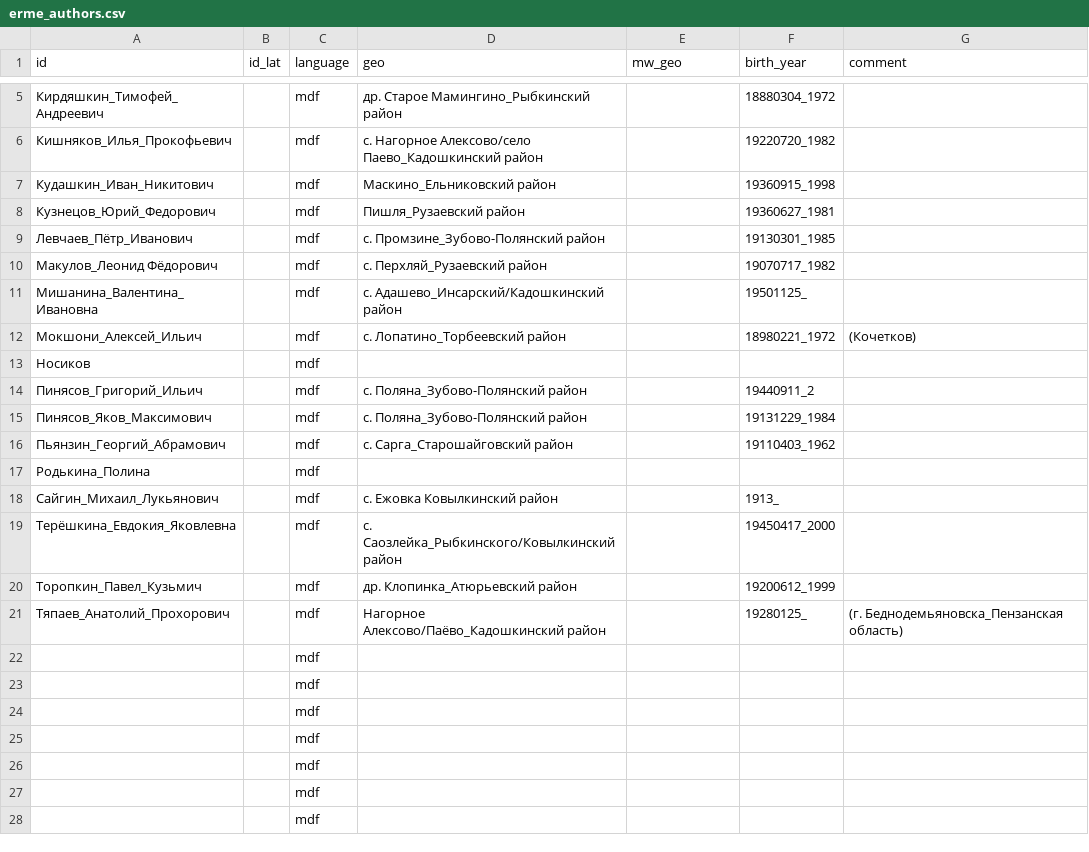
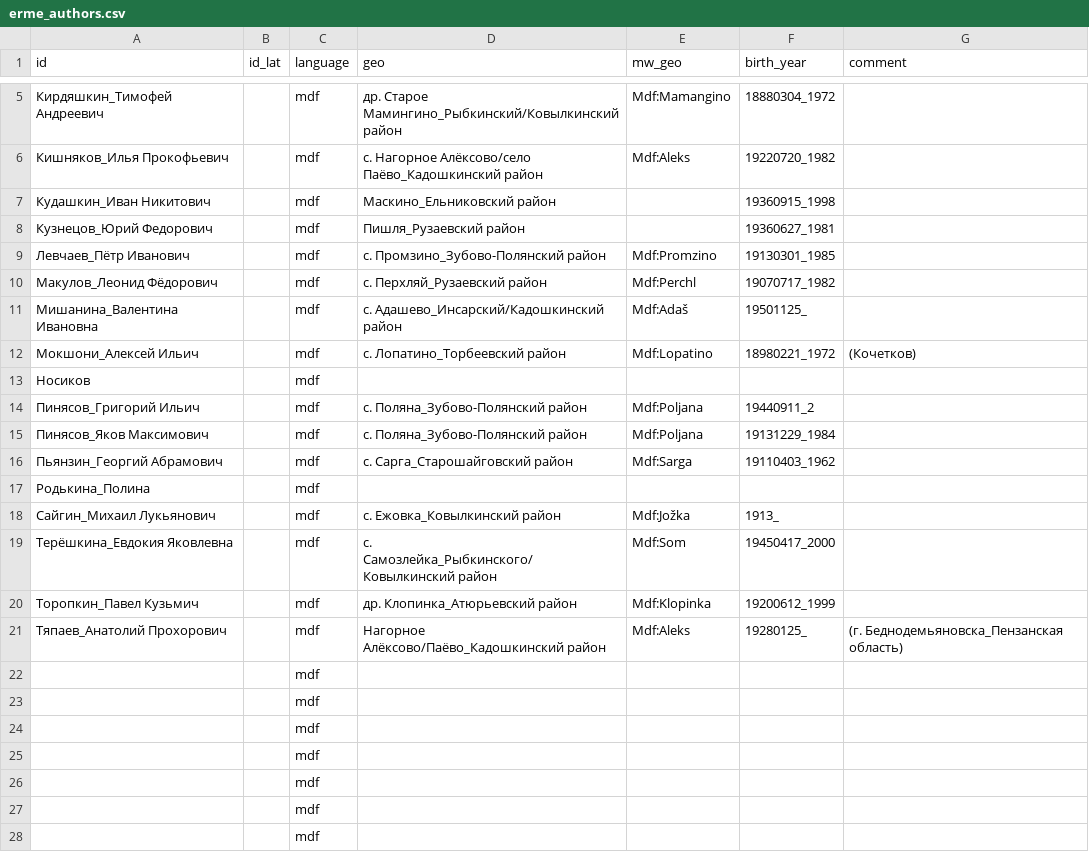
Before and after one commit to rueter/rueter.github.io, a CSV file: erme/erme_authors.csv, drawn as a sheet; only a part is shown, gaps mark what is left out; the diff covers the shown part only.

Commit message:
Update erme_authors.csv

```diff
--- a/erme/erme_authors.csv
+++ b/erme/erme_authors.csv
@@ -5,18 +5,18 @@ id,id_lat,language,geo,mw_geo,birth_year,comment
-Кирдяшкин_Тимофей_Андреевич,,mdf,др. Старое Мамингино_Рыбкинский район,,18880304_1972,
-Кишняков_Илья_Прокофьевич,,mdf,с. Нагорное Алексово/село Паево_Кадошкинский район,,19220720_1982,
-Кудашкин_Иван_Никитович,,mdf,Маскино_Ельниковский район,,19360915_1998,
-Кузнецов_Юрий_Федорович,,mdf,Пишля_Рузаевский район,,19360627_1981,
-Левчаев_Пётр_Иванович,,mdf,с. Промзине_Зубово-Полянский район,,19130301_1985,
-Макулов_Леонид Фёдорович,,mdf,с. Перхляй_Рузаевский район,,19070717_1982,
-Мишанина_Валентина_Ивановна,,mdf,с. Адашево_Инсарский/Кадошкинский район,,19501125_,
-Мокшони_Алексей_Ильич,,mdf,с. Лопатино_Торбеевский район,,18980221_1972,(Кочетков)
+Кирдяшкин_Тимофей Андреевич,,mdf,др. Старое Мамингино_Рыбкинский/Ковылкинский район,Mdf:Mamangino,18880304_1972,
+Кишняков_Илья Прокофьевич,,mdf,с. Нагорное Алёксово/село Паёво_Кадошкинский район,Mdf:Aleks,19220720_1982,
+Кудашкин_Иван Никитович,,mdf,Маскино_Ельниковский район,,19360915_1998,
+Кузнецов_Юрий Федорович,,mdf,Пишля_Рузаевский район,,19360627_1981,
+Левчаев_Пётр Иванович,,mdf,с. Промзино_Зубово-Полянский район,Mdf:Promzino,19130301_1985,
+Макулов_Леонид Фёдорович,,mdf,с. Перхляй_Рузаевский район,Mdf:Perchl,19070717_1982,
+Мишанина_Валентина Ивановна,,mdf,с. Адашево_Инсарский/Кадошкинский район,Mdf:Adaš,19501125_,
+Мокшони_Алексей Ильич,,mdf,с. Лопатино_Торбеевский район,Mdf:Lopatino,18980221_1972,(Кочетков)
 Носиков,,mdf,,,
-Пинясов_Григорий_Ильич,,mdf,с. Поляна_Зубово-Полянский район,,19440911_2,
-Пинясов_Яков_Максимович,,mdf,с. Поляна_Зубово-Полянский район,,19131229_1984,
-Пьянзин_Георгий_Абрамович,,mdf,с. Сарга_Старошайговский район,,19110403_1962,
+Пинясов_Григорий Ильич,,mdf,с. Поляна_Зубово-Полянский район,Mdf:Poljana,19440911_2,
+Пинясов_Яков Максимович,,mdf,с. Поляна_Зубово-Полянский район,Mdf:Poljana,19131229_1984,
+Пьянзин_Георгий Абрамович,,mdf,с. Сарга_Старошайговский район,Mdf:Sarga,19110403_1962,
 Родькина_Полина,,mdf,,,
-Сайгин_Михаил_Лукьянович,,mdf,с. Ежовка Ковылкинский район,,1913_,
-Терёшкина_Евдокия_Яковлевна,,mdf,с. Саозлейка_Рыбкинского/Ковылкинский район,,19450417_2000,
-Торопкин_Павел_Кузьмич,,mdf,др. Клопинка_Атюрьевский район,,19200612_1999,
-Тяпаев_Анатолий_Прохорович,,mdf,Нагорное Алексово/Паёво_Кадошкинский район,,19280125_,(г. Беднодемьяновска_Пензанская область)
+Сайгин_Михаил Лукьянович,,mdf,с. Ежовка_Ковылкинский район,Mdf:Jožka,1913_,
+Терёшкина_Евдокия Яковлевна,,mdf,с. Самозлейка_Рыбкинского/Ковылкинский район,Mdf:Som,19450417_2000,
+Торопкин_Павел Кузьмич,,mdf,др. Клопинка_Атюрьевский район,Mdf:Klopinka,19200612_1999,
+Тяпаев_Анатолий Прохорович,,mdf,Нагорное Алёксово/Паёво_Кадошкинский район,Mdf:Aleks,19280125_,(г. Беднодемьяновска_Пензанская область)
 ,,mdf,,,,
```
Also changed, not shown: 1 added row, 1 removed row and 4 edited cells elsewhere in this file.
